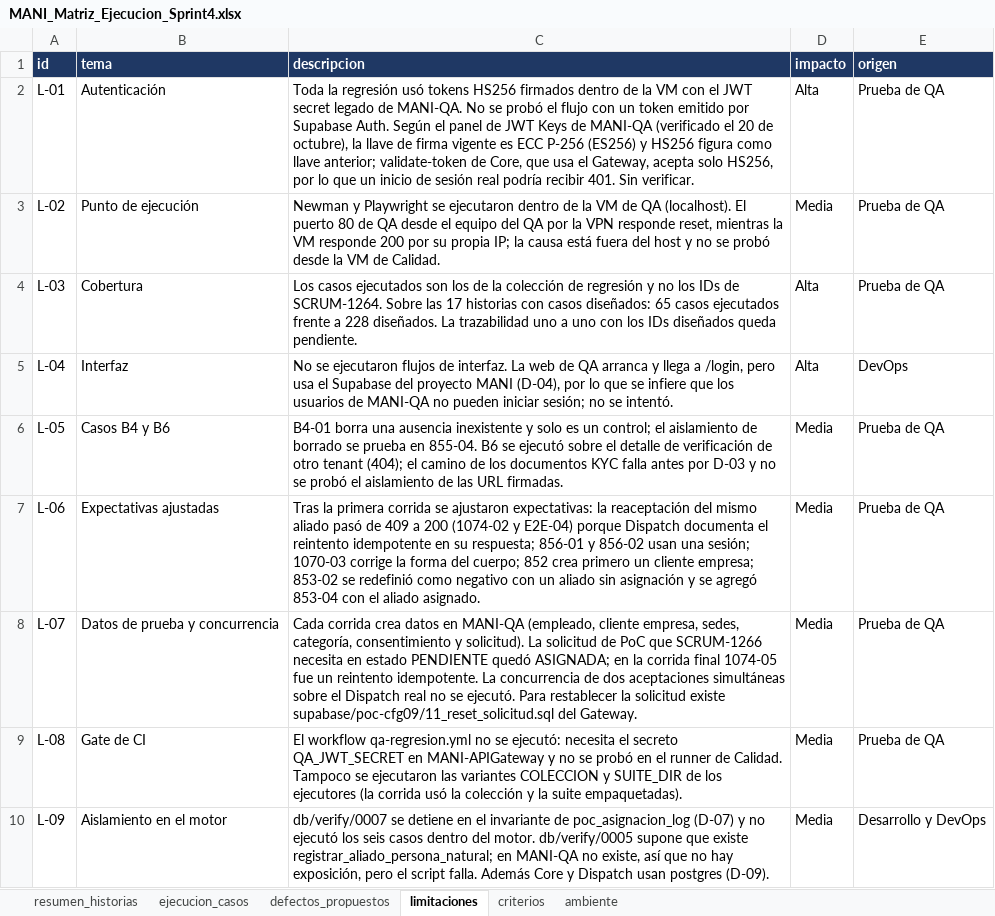
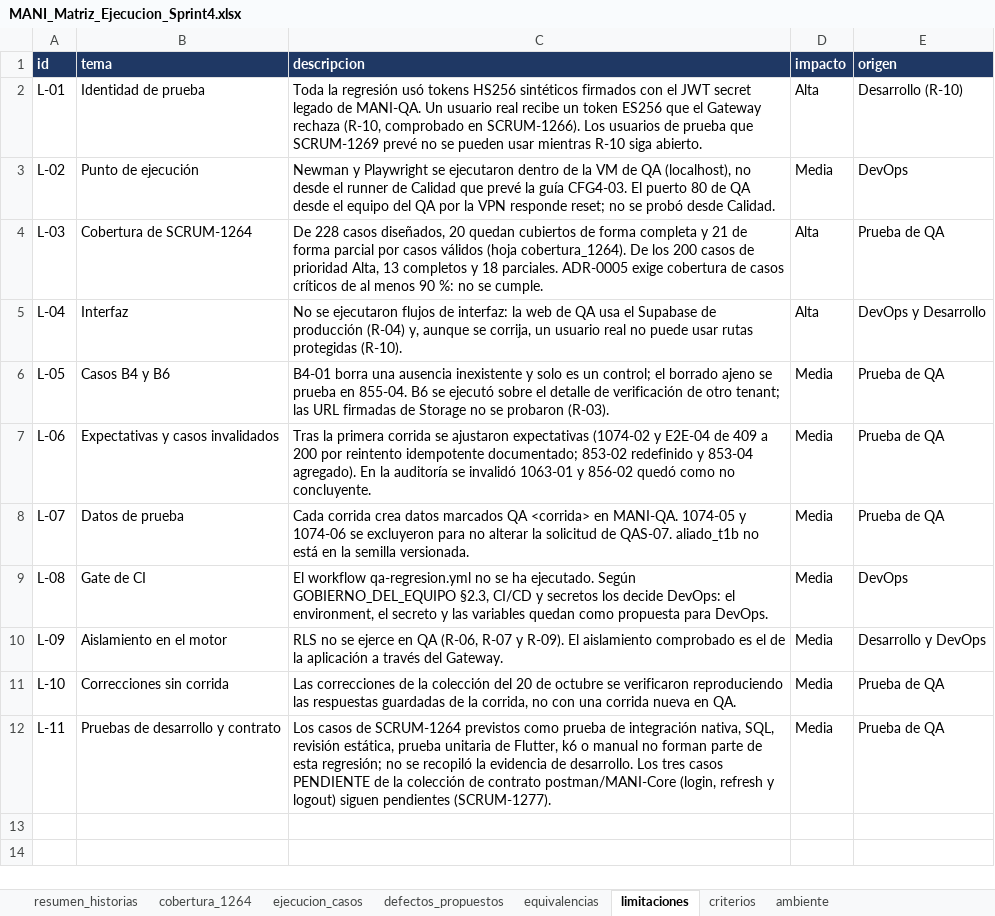
Before and after one commit to Trama-AS/MANI-docs, an Excel workbook: product/MANI_Matriz_Ejecucion_Sprint4.xlsx, sheet limitaciones, drawn as a sheet; values as stored, in another font and other column widths than the file's, no borders; the diff names each change by its address in the sheet, - before the commit and + after, or states it on an @@ line.

Commit message:
[SCRUM-1267] Alinea el reporte de regresion del Sprint 4 con el DoD de QA, SCRUM-1279 y SCRUM-1266
- Trazabilidad de cada caso ejecutado a los IDs de SCRUM-1264 (hoja cobertura_1264), como exige el
  DoD de QA: 20 casos completos y 21 parciales de 228; ADR-0005 (90 % de casos criticos) no se cumple.
- Estados del vocabulario de SCRUM-1267 y multi-tenant X1 a X6 por historia con el de SCRUM-1279
  (10 de 90 casos cross-tenant ejecutados y aprobados).
- Ninguna historia en Aprobado: 1070, 1073 y 1335 pasan a Ejecutado (1335 por CA-3 a CA-7 sin
  verificar); 1063 en Ejecutado con su unico caso invalidado.
- Defectos en el formato de propuestas de SCRUM-1266 (BUG-<area>-NN, prioridad de Jira); R-10 es
  BUG-SEC-04 de SCRUM-1266 y se agrega R-11 (formato de error de Dispatch, PE5 de SCRUM-1257).
- Discrepancias con Jira, relacion con SCRUM-1266 y evidencia de la verificacion por reproduccion.

```diff
--- a/product/MANI_Matriz_Ejecucion_Sprint4.xlsx (sheet limitaciones)
+++ b/product/MANI_Matriz_Ejecucion_Sprint4.xlsx (sheet limitaciones)
+sheet tab: cobertura_1264
+sheet tab: equivalencias
-B2 (tema): Autenticación
+B2 (tema): Identidad de prueba
-C2 (descripcion): …tokens HS256 firmados dentro de la VM con el JWT secret legado de MANI-QA. No se probó el flujo con un token emitido por Supabase Auth. Según el panel de JWT Keys de MANI-QA (verificado el 20 de octubre), la llave de firma vigente es ECC P-256 (ES256) y HS256 figura como llave anterior; validate-token de Core, que usa el Gateway, acepta solo HS256, por lo que un inicio de sesión real podría recibir 401. Sin verificar.
+C2 (descripcion): …tokens HS256 sintéticos firmados con el JWT secret legado de MANI-QA. Un usuario real recibe un token ES256 que el Gateway rechaza (R-10, comprobado en SCRUM-1266). Los usuarios de prueba que SCRUM-1269 prevé no se pueden usar mientras R-10 siga abierto.
-E2 (origen): Prueba de QA
+E2 (origen): Desarrollo (R-10)
-C3 (descripcion): …de QA (localhost). El puerto 80 de QA desde el equipo del QA por la VPN responde reset, mientras la VM responde 200 por su propia IP; la causa está fuera del host y no se probó desde la VM de Calidad.
+C3 (descripcion): …de QA (localhost), no desde el runner de Calidad que prevé la guía CFG4-03. El puerto 80 de QA desde el equipo del QA por la VPN responde reset; no se probó desde Calidad.
-E3 (origen): Prueba de QA
+E3 (origen): DevOps
-B4 (tema): Cobertura
+B4 (tema): Cobertura de SCRUM-1264
-C4 (descripcion): Los casos ejecutados son los de la colección de regresión y no los IDs de SCRUM-1264. Sobre las 17 historias con casos diseñados: 65 casos ejecutados frente a 228 diseñados. La trazabilidad uno a uno con los IDs diseñados queda pendiente.
+C4 (descripcion): De 228 casos diseñados, 20 quedan cubiertos de forma completa y 21 de forma parcial por casos válidos (hoja cobertura_1264). De los 200 casos de prioridad Alta, 13 completos y 18 parciales. ADR-0005 exige cobertura de casos críticos de al menos 90 %: no se cumple.
-C5 (descripcion): …flujos de interfaz. La web de QA arranca y llega a /login, pero usa el Supabase del proyecto MANI (D-04), por lo que se infiere que los usuarios de MANI-QA no pueden iniciar sesión; no se intentó.
+C5 (descripcion): …flujos de interfaz: la web de QA usa el Supabase de producción (R-04) y, aunque se corrija, un usuario real no puede usar rutas protegidas (R-10).
-E5 (origen): DevOps
+E5 (origen): DevOps y Desarrollo
-C6 (descripcion): …control; el aislamiento de borrado se prueba en 855-04. B6 se ejecutó sobre el detalle de verificación de otro tenant (404); el camino de los documentos KYC falla antes por D-03 y no se probó el aislamiento de las URL firmadas.
+C6 (descripcion): …control; el borrado ajeno se prueba en 855-04. B6 se ejecutó sobre el detalle de verificación de otro tenant; las URL firmadas de Storage no se probaron (R-03).
-B7 (tema): Expectativas ajustadas
+B7 (tema): Expectativas y casos invalidados
-C7 (descripcion): …se ajustaron expectativas: la reaceptación del mismo aliado pasó de 409 a 200 (1074-02 y E2E-04) porque Dispatch documenta el reintento idempotente en su respuesta; 856-01 y 856-02 usan una sesión; 1070-03 corrige la forma del cuerpo; 852 crea primero un cliente empresa; 853-02 se redefinió como negativo con un aliado sin asignación y se agregó 853-04 con el aliado asignado.
+C7 (descripcion): …se ajustaron expectativas (1074-02 y E2E-04 de 409 a 200 por reintento idempotente documentado; 853-02 redefinido y 853-04 agregado). En la auditoría se invalidó 1063-01 y 856-02 quedó como no concluyente.
-B8 (tema): Datos de prueba y concurrencia
+B8 (tema): Datos de prueba
-C8 (descripcion): …crea datos en MANI-QA (empleado, cliente empresa, sedes, categoría, consentimiento y solicitud). La solicitud de PoC que SCRUM-1266 necesita en estado PENDIENTE quedó ASIGNADA; en la corrida final 1074-05 fue un reintento idempotente. La concurrencia de dos aceptaciones simultáneas sobre el Dispatch real no se ejecutó. Para restablecer la solicitud existe supabase/poc-cfg09/11_reset_solicitud.sql del Gateway.
+C8 (descripcion): …crea datos marcados QA <corrida> en MANI-QA. 1074-05 y 1074-06 se excluyeron para no alterar la solicitud de QAS-07. aliado_t1b no está en la semilla versionada.
-C9 (descripcion): …no se ejecutó: necesita el secreto QA_JWT_SECRET en MANI-APIGateway y no se probó en el runner de Calidad. Tampoco se ejecutaron las variantes COLECCION y SUITE_DIR de los ejecutores (la corrida usó la colección y la suite empaquetadas).
+C9 (descripcion): …no se ha ejecutado. Según GOBIERNO_DEL_EQUIPO §2.3, CI/CD y secretos los decide DevOps: el environment, el secreto y las variables quedan como propuesta para DevOps.
-E9 (origen): Prueba de QA
+E9 (origen): DevOps
-C10 (descripcion): db/verify/0007 se detiene en el invariante de poc_asignacion_log (D-07) y no ejecutó los seis casos dentro del motor. db/verify/0005 supone que existe registrar_aliado_persona_natural; en MANI-QA no existe, así que no hay exposición, pero el script falla. Además Core y Dispatch usan postgres (D-09).
+C10 (descripcion): RLS no se ejerce en QA (R-06, R-07 y R-09). El aislamiento comprobado es el de la aplicación a través del Gateway.
+row 11: L-10 | Correcciones sin corrida | Las correcciones de la colección del 20 de octubre se verificaron reproduciendo las respuestas guardadas de la corrida, no con una corrida nueva en QA. | Media | Prueba de QA
+row 12: L-11 | Pruebas de desarrollo y contrato | Los casos de SCRUM-1264 previstos como prueba de integración nativa, SQL, revisión estática, prueba unitaria de Flutter, k6 o manual no forman parte de esta regresión; no se recopiló la evidencia de desarrollo. Los tres casos PENDIENTE de la colección de contrato postman/MANI-Core (login, refresh y logout) siguen pendientes (SCRUM-1277). | Media | Prueba de QA
```
Also changed, not shown: sheet defectos_propuestos, sheet resumen_historias, sheet ejecucion_casos, sheet criterios, sheet ambiente, 3 other files.
